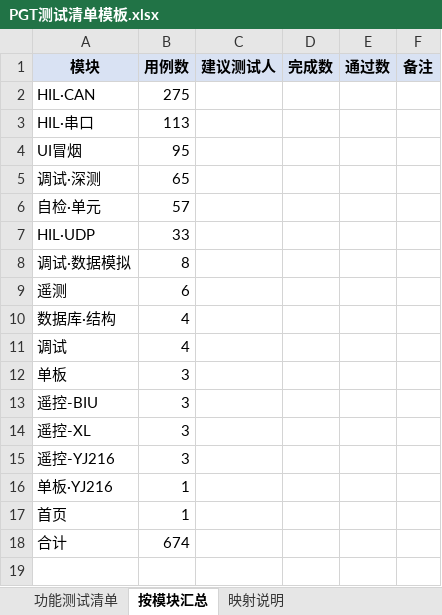
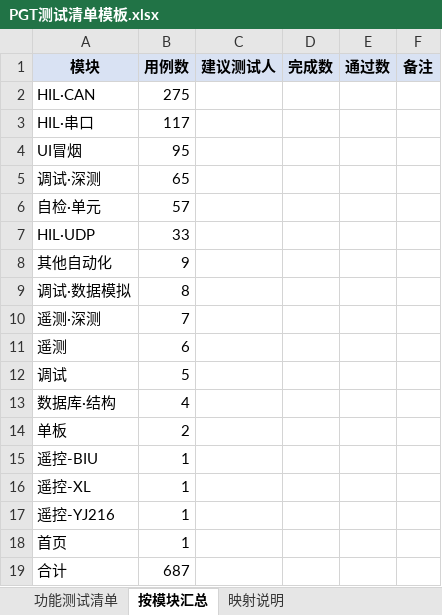
Before and after one commit to ruanyubiao/RuoYi-Vue3-FastAPI, an Excel workbook: doc/PGT测试清单模板.xlsx, sheet 按模块汇总, drawn as a sheet; values as stored, in another font and other column widths than the file's, no borders; removed rows and columns are numbered as before the commit, all else as after; the diff names each change by its address in the sheet, - before the commit and + after, or states it on an @@ line.

```diff
--- a/doc/PGT测试清单模板.xlsx (sheet 按模块汇总)
+++ b/doc/PGT测试清单模板.xlsx (sheet 按模块汇总)
-B3 (用例数): 113
+B3 (用例数): 117
+row 8: 其他自动化 | 9
+row 10: 遥测·深测 | 7
+row 12: 调试 | 5
-row 11: 调试 | 4
-B14 (用例数): 3
+B14 (用例数): 2
-B15:B17 (用例数): 3
+B15:B17 (用例数): 1
-row 16: 单板·YJ216 | 1
-B19 (用例数): 674
+B19 (用例数): 687
```
Also changed, not shown: sheet 功能测试清单, 25 other files.
